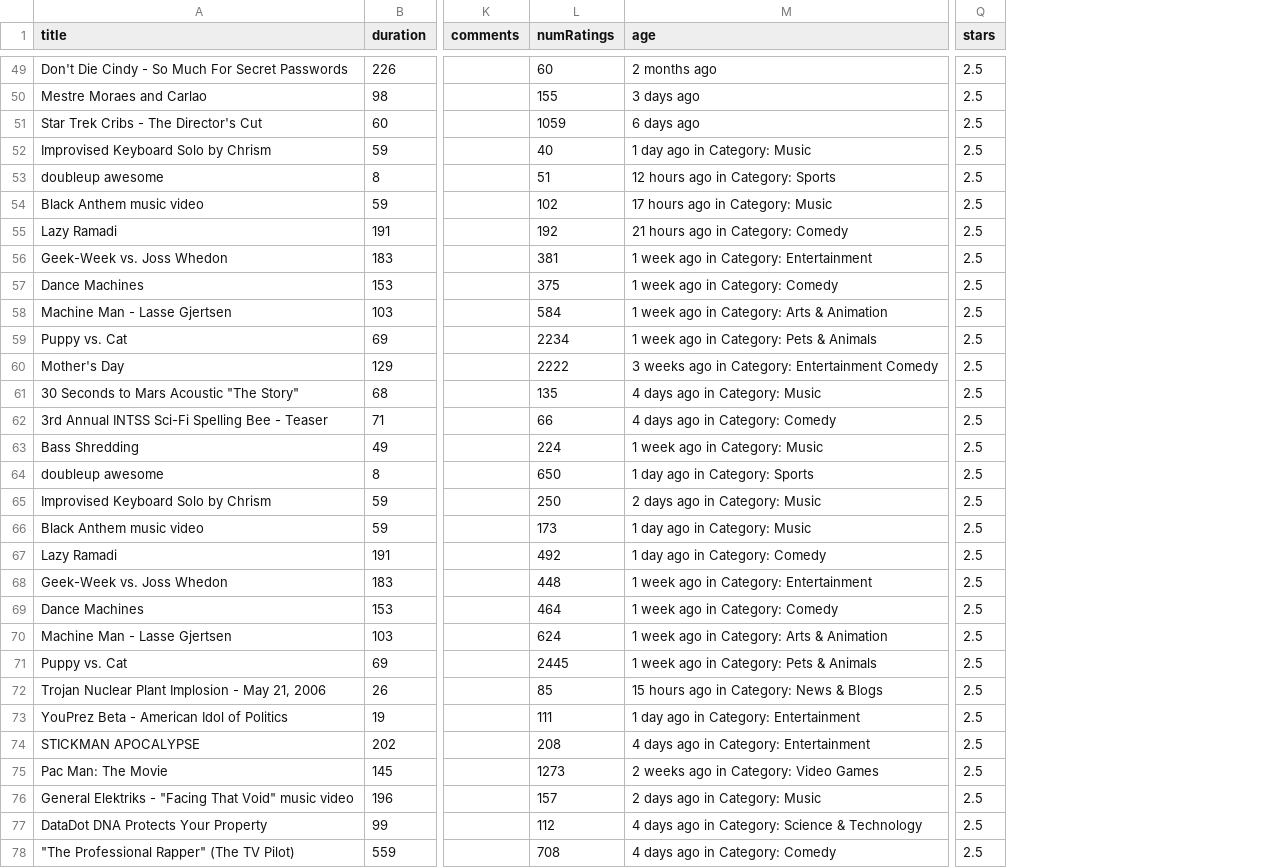
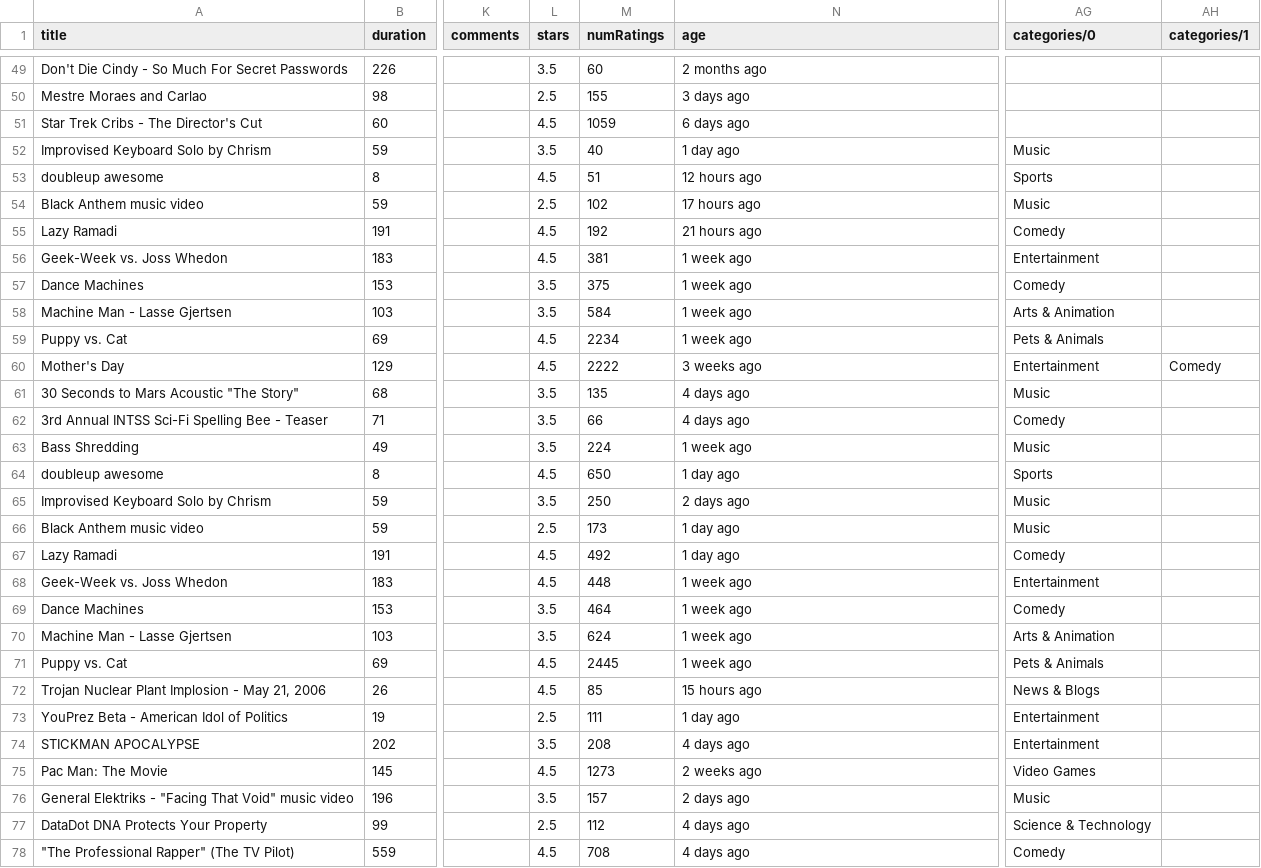
Before and after one commit to kaplantm/scrape-yt-archive, a CSV file: manual-outputs/eras/featured-3/csv.csv, drawn as a sheet; only a part is shown, gaps mark what is left out; removed rows and columns are numbered as before the commit, all else as after; the diff covers the shown part only; the diff names each change by its address in the sheet, - before the commit and + after, or states it on an @@ line.

Commit message:
rerun featured 3

```diff
--- a/manual-outputs/eras/featured-3/csv.csv
+++ b/manual-outputs/eras/featured-3/csv.csv
+column L (stars), rows 49-78: 3.5 | 2.5 | 4.5 | 3.5 | 4.5 | 2.5 | 4.5 | 4.5 | 3.5 | 3.5 | 4.5 | 4.5 | 3.5 | 3.5 | 3.5 | 4.5 | 3.5 | 2.5 | 4.5 | 4.5 | 3.5 | 3.5 | 4.5 | 4.5 | 2.5 | 3.5 | 4.5 | 3.5 | 2.5 | 4.5
-column Q (stars), rows 49-78: all 2.5
+column AG (categories/0), rows 52-78: Music | Sports | Music | Comedy | Entertainment | Comedy | Arts & Animation | Pets & Animals | Entertainment | Music | Comedy | Music | Sports | Music | Music | Comedy | Entertainment | Comedy | Arts & Animation | Pets & Animals | News & Blogs | Entertainment | Entertainment | Video Games | Music | Science & Technology | Comedy
+column AH (categories/1), row 60: Comedy
-N52 (age): 1 day ago in Category: Music
+N52 (age): 1 day ago
-N53 (age): 12 hours ago in Category: Sports
+N53 (age): 12 hours ago
-N54 (age): 17 hours ago in Category: Music
+N54 (age): 17 hours ago
-N55 (age): 21 hours ago in Category: Comedy
+N55 (age): 21 hours ago
-N56 (age): 1 week ago in Category: Entertainment
+N56 (age): 1 week ago
-N57 (age): 1 week ago in Category: Comedy
+N57 (age): 1 week ago
-N58 (age): 1 week ago in Category: Arts & Animation
+N58 (age): 1 week ago
-N59 (age): 1 week ago in Category: Pets & Animals
+N59 (age): 1 week ago
-N60 (age): 3 weeks ago in Category: Entertainment Comedy
+N60 (age): 3 weeks ago
-N61 (age): 4 days ago in Category: Music
+N61 (age): 4 days ago
-N62 (age): 4 days ago in Category: Comedy
+N62 (age): 4 days ago
-N63 (age): 1 week ago in Category: Music
+N63 (age): 1 week ago
-N64 (age): 1 day ago in Category: Sports
+N64 (age): 1 day ago
-N65 (age): 2 days ago in Category: Music
+N65 (age): 2 days ago
-N66 (age): 1 day ago in Category: Music
+N66 (age): 1 day ago
-N67 (age): 1 day ago in Category: Comedy
+N67 (age): 1 day ago
-N68 (age): 1 week ago in Category: Entertainment
+N68 (age): 1 week ago
-N69 (age): 1 week ago in Category: Comedy
+N69 (age): 1 week ago
-N70 (age): 1 week ago in Category: Arts & Animation
+N70 (age): 1 week ago
-N71 (age): 1 week ago in Category: Pets & Animals
+N71 (age): 1 week ago
-N72 (age): 15 hours ago in Category: News & Blogs
+N72 (age): 15 hours ago
-N73 (age): 1 day ago in Category: Entertainment
+N73 (age): 1 day ago
-N74 (age): 4 days ago in Category: Entertainment
+N74 (age): 4 days ago
-N75 (age): 2 weeks ago in Category: Video Games
+N75 (age): 2 weeks ago
-N76 (age): 2 days ago in Category: Music
+N76 (age): 2 days ago
-N77 (age): 4 days ago in Category: Science & Technology
+N77 (age): 4 days ago
-N78 (age): 4 days ago in Category: Comedy
+N78 (age): 4 days ago
```
Also changed, not shown: 93 edited cells elsewhere in this file, 10 other files.
